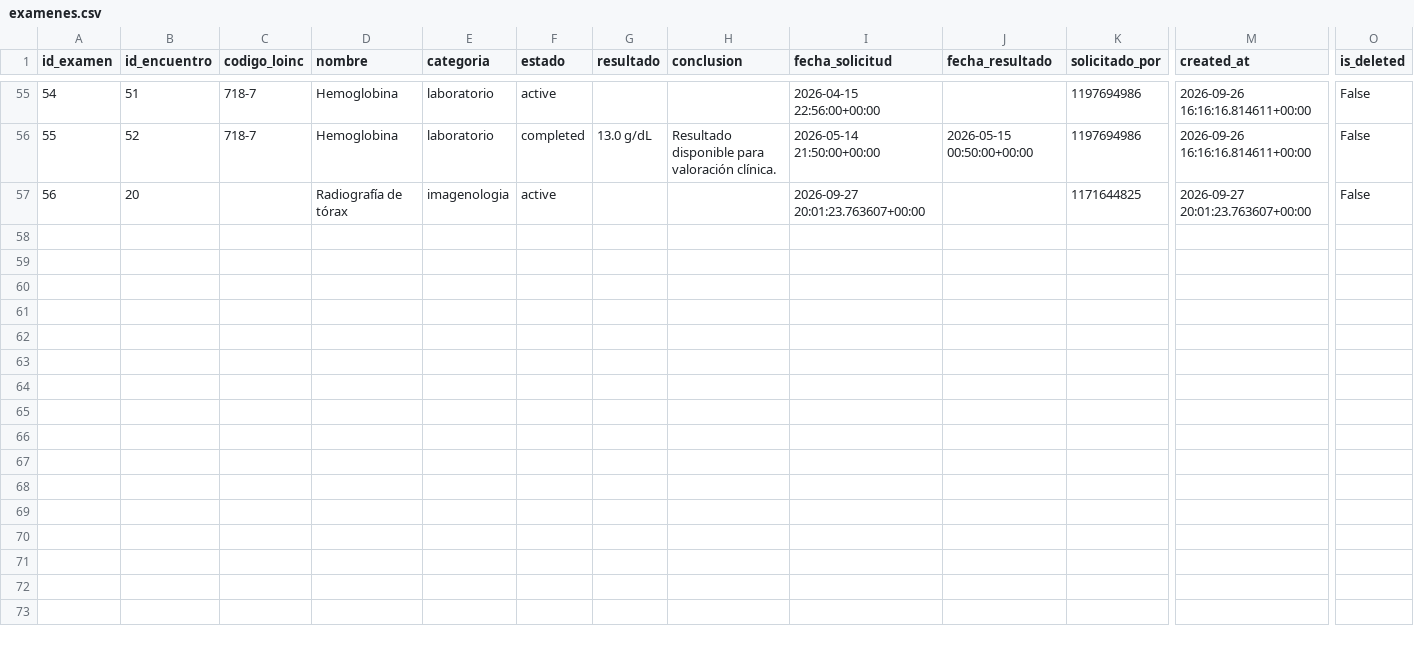
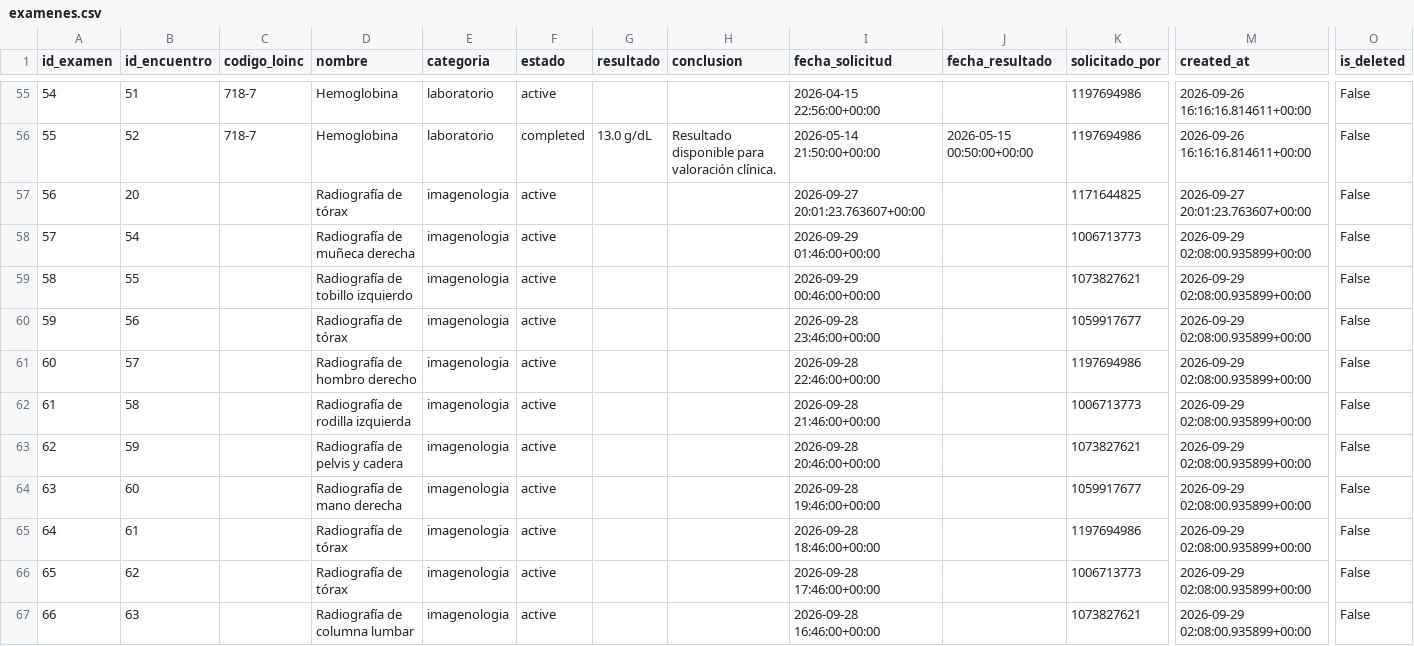
Before and after one commit to nataliap2005/proyecto-triage, a CSV file: back/scripts/salida_registros_bd/examenes.csv, drawn as a sheet; only a part is shown, gaps mark what is left out; rows hold the shown columns only; the diff names each change by its address in the sheet, - before the commit and + after, or states it on an @@ line.

```diff
--- a/back/scripts/salida_registros_bd/examenes.csv
+++ b/back/scripts/salida_registros_bd/examenes.csv
+row 58: 57 | 54 |  | Radiografía de muñeca derecha | imagenologia | active |  |  | 2026-09-29 01:46:00+00:00 |  | 1006713773 | 2026-09-29 02:08:00.935899+00:00 | False
+row 59: 58 | 55 |  | Radiografía de tobillo izquierdo | imagenologia | active |  |  | 2026-09-29 00:46:00+00:00 |  | 1073827621 | 2026-09-29 02:08:00.935899+00:00 | False
+row 60: 59 | 56 |  | Radiografía de tórax | imagenologia | active |  |  | 2026-09-28 23:46:00+00:00 |  | 1059917677 | 2026-09-29 02:08:00.935899+00:00 | False
+row 61: 60 | 57 |  | Radiografía de hombro derecho | imagenologia | active |  |  | 2026-09-28 22:46:00+00:00 |  | 1197694986 | 2026-09-29 02:08:00.935899+00:00 | False
+row 62: 61 | 58 |  | Radiografía de rodilla izquierda | imagenologia | active |  |  | 2026-09-28 21:46:00+00:00 |  | 1006713773 | 2026-09-29 02:08:00.935899+00:00 | False
+row 63: 62 | 59 |  | Radiografía de pelvis y cadera | imagenologia | active |  |  | 2026-09-28 20:46:00+00:00 |  | 1073827621 | 2026-09-29 02:08:00.935899+00:00 | False
+row 64: 63 | 60 |  | Radiografía de mano derecha | imagenologia | active |  |  | 2026-09-28 19:46:00+00:00 |  | 1059917677 | 2026-09-29 02:08:00.935899+00:00 | False
+row 65: 64 | 61 |  | Radiografía de tórax | imagenologia | active |  |  | 2026-09-28 18:46:00+00:00 |  | 1197694986 | 2026-09-29 02:08:00.935899+00:00 | False
+row 66: 65 | 62 |  | Radiografía de tórax | imagenologia | active |  |  | 2026-09-28 17:46:00+00:00 |  | 1006713773 | 2026-09-29 02:08:00.935899+00:00 | False
+row 67: 66 | 63 |  | Radiografía de columna lumbar | imagenologia | active |  |  | 2026-09-28 16:46:00+00:00 |  | 1073827621 | 2026-09-29 02:08:00.935899+00:00 | False
```
Also changed, not shown: back/scripts/salida_registros_bd/auth_log.csv, back/scripts/salida_registros_bd/diagnosticos.csv, 17 other files.
